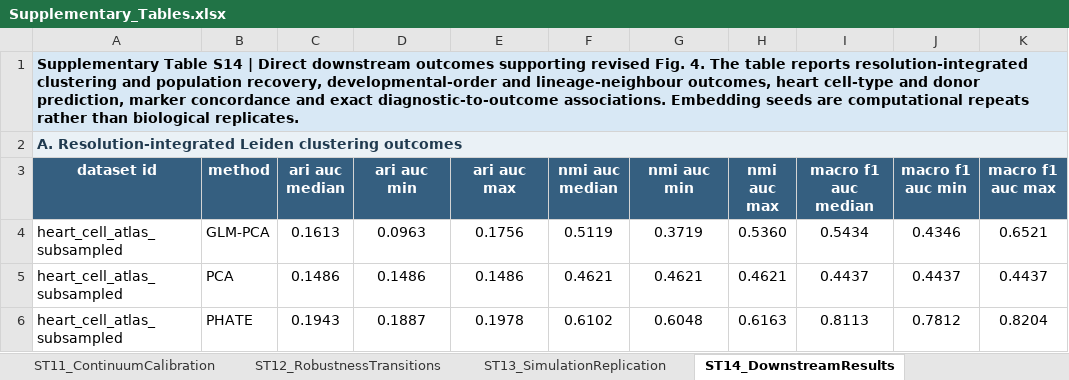
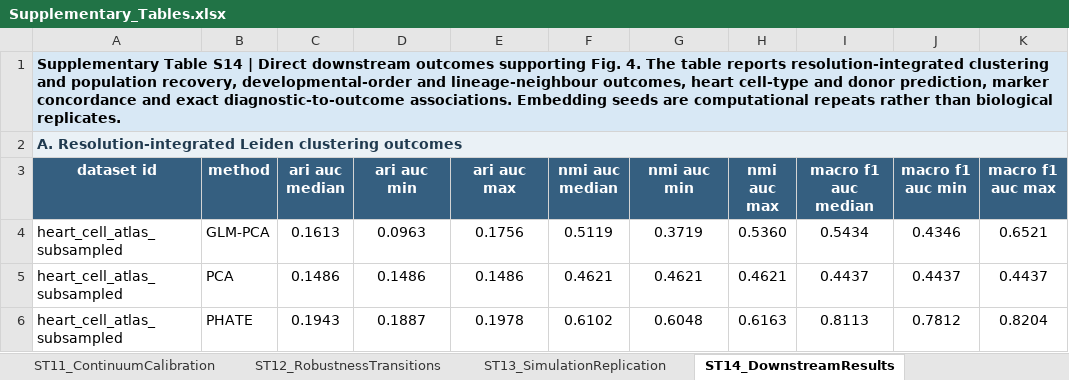
Before and after one commit to wangsaidi/single-cell-dr-mechanism-catalogue, an Excel workbook: outputs/tables/Supplementary_Tables.xlsx, sheet ST14_DownstreamResults, drawn as a sheet; only a part is shown; values as stored, in another font and other column widths than the file's, no borders; the diff names each change by its address in the sheet, - before the commit and + after, or states it on an @@ line.

Commit message:
Remove revision wording from supplementary table

```diff
--- a/outputs/tables/Supplementary_Tables.xlsx (sheet ST14_DownstreamResults)
+++ b/outputs/tables/Supplementary_Tables.xlsx (sheet ST14_DownstreamResults)
-A1 (dataset id): …outcomes supporting revised Fig. 4.…
+A1 (dataset id): …outcomes supporting Fig. 4.…
```
Also changed, not shown: 1 other file.
